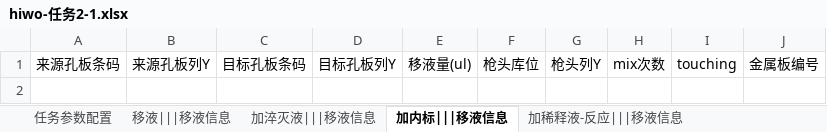
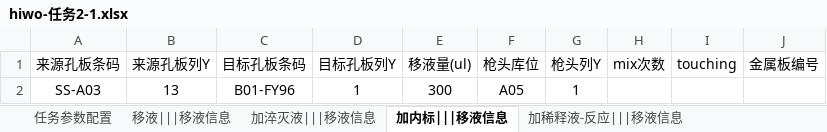
Before and after one commit to llwc594/excel_generation, an Excel workbook: generation_zy/hiwo-任务2-1.xlsx, sheet 加内标|||移液信息, drawn as a sheet; values as stored, in another font and other column widths than the file's, no borders; the diff names each change by its address in the sheet, - before the commit and + after, or states it on an @@ line.

```diff
--- a/generation_zy/hiwo-任务2-1.xlsx (sheet 加内标|||移液信息)
+++ b/generation_zy/hiwo-任务2-1.xlsx (sheet 加内标|||移液信息)
+row 2: SS-A03 | 13 | B01-FY96 | 1 | 300 | A05 | 1
```
Also changed, not shown: sheet 任务参数配置, sheet 反应板混匀|||移液信息, sheet 加稀释液-中转|||移液信息, sheet 加稀释液-反应|||移液信息, sheet 加稀释液-过滤|||移液信息, generation_zy/Materials-stack4列.xlsx, generation_zy/hiwo-任务1-1.xlsx, 13 other files.
